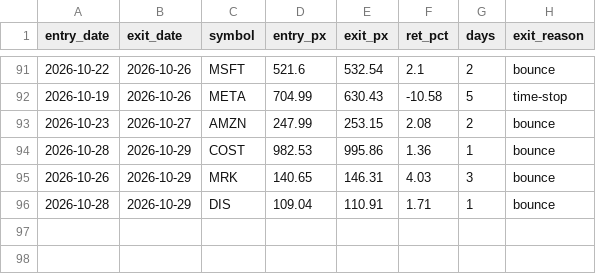
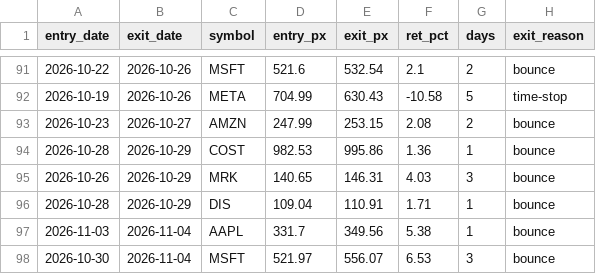
Before and after one commit to maciejmikulewiczpl-ux/Trading, a CSV file: logs/meanrev_trades.csv, drawn as a sheet; only a part is shown, gaps mark what is left out.

```diff
--- a/logs/meanrev_trades.csv
+++ b/logs/meanrev_trades.csv
@@ -96 +96,3 @@ entry_date,exit_date,symbol,entry_px,exit_px,ret_pct,days,exit_reason
 2026-10-28,2026-10-29,DIS,109.04,110.91,1.71,1,bounce
+2026-11-03,2026-11-04,AAPL,331.7,349.56,5.38,1,bounce
+2026-10-30,2026-11-04,MSFT,521.97,556.07,6.53,3,bounce
```
Also changed, not shown: logs/lottery_execution.csv.
